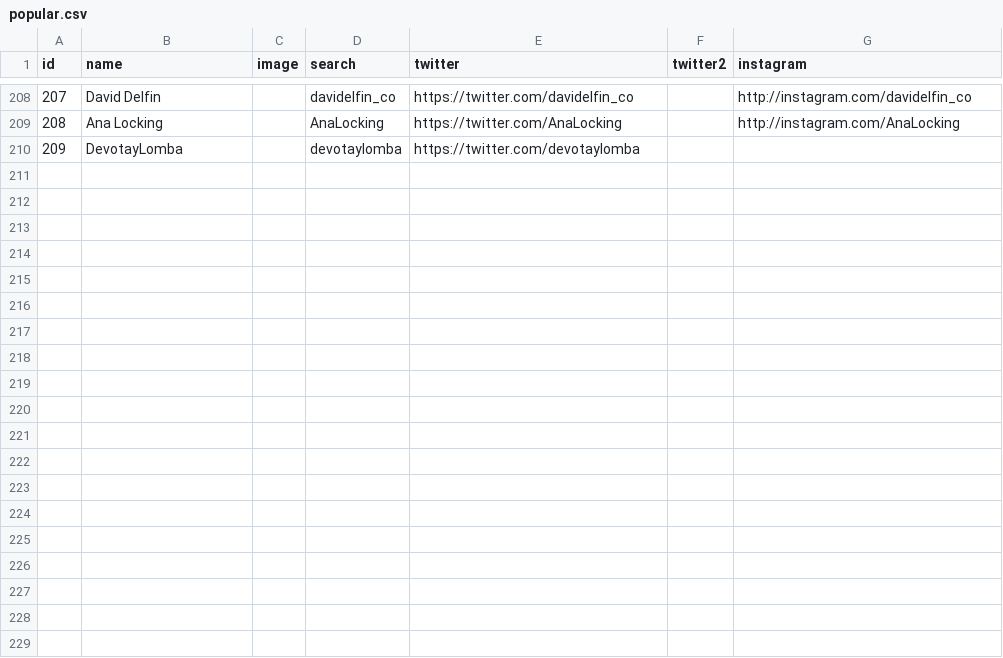
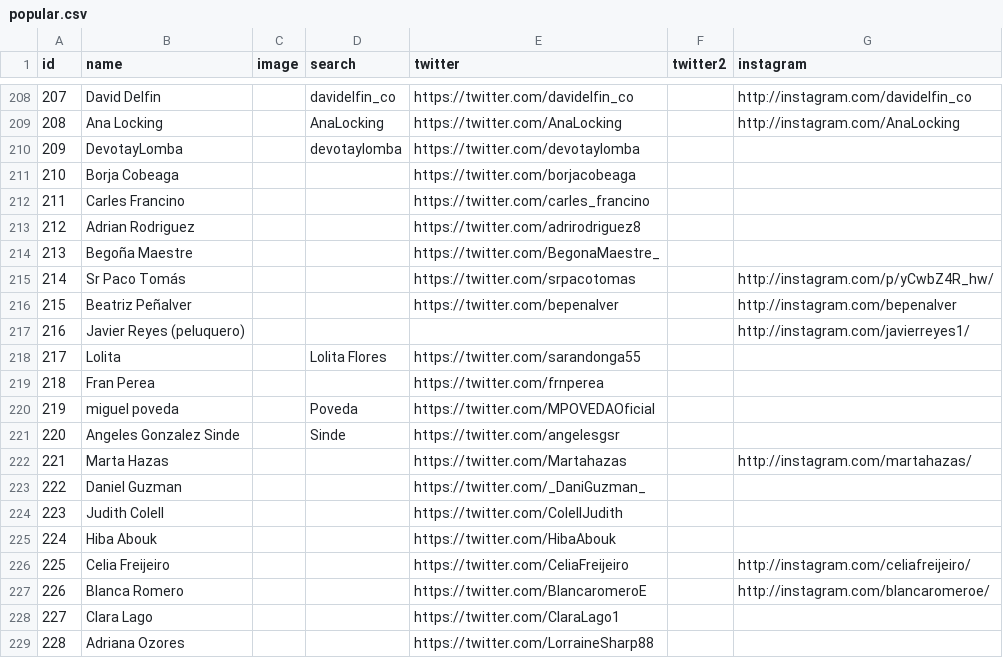
Before and after one commit to Richacinas/los-goya-2015, a CSV file: data/favorites/popular.csv, drawn as a sheet; only a part is shown, gaps mark what is left out; the diff covers the shown part only.

```diff
--- a/data/favorites/popular.csv
+++ b/data/favorites/popular.csv
@@ -210 +210,20 @@ id;name;image;search;twitter;twitter2;instagram
 209;DevotayLomba;;devotaylomba;https://twitter.com/devotaylomba;;
+210;Borja Cobeaga;;;https://twitter.com/borjacobeaga;;
+211;Carles Francino;;;https://twitter.com/carles_francino;;
+212;Adrian Rodriguez;;;https://twitter.com/adrirodriguez8;;
+213;Begoña Maestre;;;https://twitter.com/BegonaMaestre_;;
+214;Sr Paco Tomás;;;https://twitter.com/srpacotomas;;http://instagram.com/p/yCwbZ4R_hw/
+215;Beatriz Peñalver;;;https://twitter.com/bepenalver;;http://instagram.com/bepenalver
+216;Javier Reyes (peluquero);;;;;http://instagram.com/javierreyes1/
+217;Lolita;;Lolita Flores;https://twitter.com/sarandonga55;;
+218;Fran Perea;;;https://twitter.com/frnperea;;
+219;miguel poveda;;Poveda;https://twitter.com/MPOVEDAOficial;;
+220;Angeles Gonzalez Sinde;;Sinde;https://twitter.com/angelesgsr;;
+221;Marta Hazas;;;https://twitter.com/Martahazas;;http://instagram.com/martahazas/
+222;Daniel Guzman;;;https://twitter.com/_DaniGuzman_;;
+223;Judith Colell;;;https://twitter.com/ColellJudith;;
+224;Hiba Abouk;;;https://twitter.com/HibaAbouk;;
+225;Celia Freijeiro;;;https://twitter.com/CeliaFreijeiro;;http://instagram.com/celiafreijeiro/
+226;Blanca Romero;;;https://twitter.com/BlancaromeroE;;http://instagram.com/blancaromeroe/
+227;Clara Lago;;;https://twitter.com/ClaraLago1;;
+228;Adriana Ozores;;;https://twitter.com/LorraineSharp88;;
```
Also changed, not shown: 26 added rows and 11 edited cells elsewhere in this file, 16 other files.
